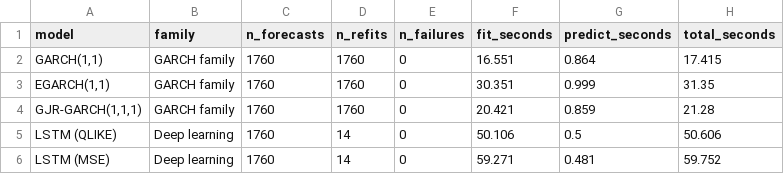
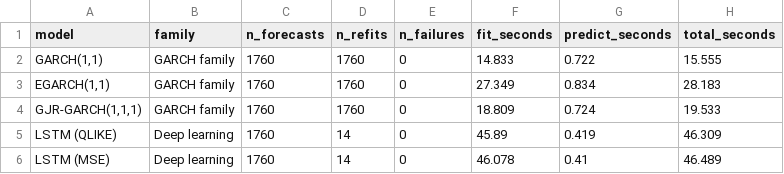
Before and after one commit to darrancebeh/CAPSTONE-PROJECT, a CSV file: results/tables/runtime.csv, drawn as a sheet.

```diff
--- a/results/tables/runtime.csv
+++ b/results/tables/runtime.csv
@@ -1,6 +1,6 @@
 model,family,n_forecasts,n_refits,n_failures,fit_seconds,predict_seconds,total_seconds
-"GARCH(1,1)",GARCH family,1760,1760,0,16.551,0.864,17.415
-"EGARCH(1,1)",GARCH family,1760,1760,0,30.351,0.999,31.35
-"GJR-GARCH(1,1,1)",GARCH family,1760,1760,0,20.421,0.859,21.28
-LSTM (QLIKE),Deep learning,1760,14,0,50.106,0.5,50.606
-LSTM (MSE),Deep learning,1760,14,0,59.271,0.481,59.752
+"GARCH(1,1)",GARCH family,1760,1760,0,14.833,0.722,15.555
+"EGARCH(1,1)",GARCH family,1760,1760,0,27.349,0.834,28.183
+"GJR-GARCH(1,1,1)",GARCH family,1760,1760,0,18.809,0.724,19.533
+LSTM (QLIKE),Deep learning,1760,14,0,45.89,0.419,46.309
+LSTM (MSE),Deep learning,1760,14,0,46.078,0.41,46.489
```
Also changed, not shown: results/summary/table_6_capacity_and_cost.csv, 3 other files.
